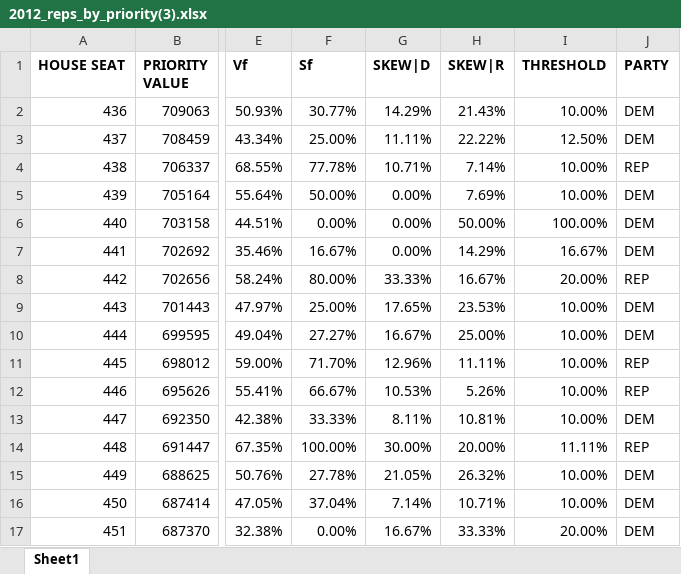
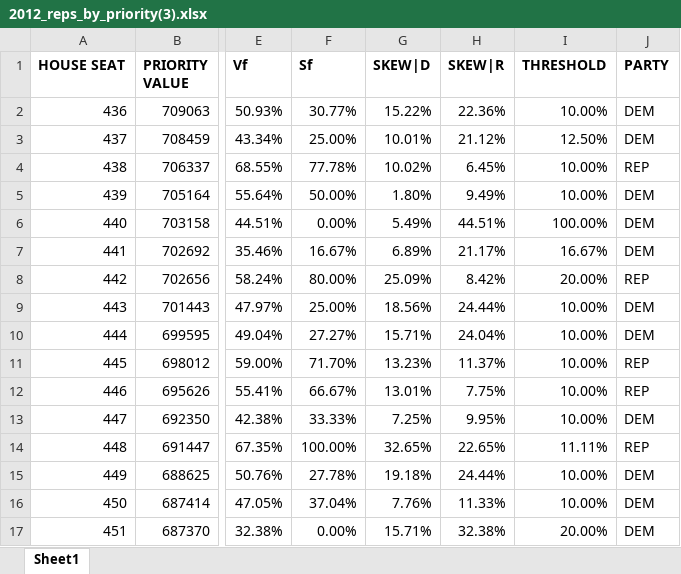
Before and after one commit to alecramsay/MM2, an Excel workbook: results/2012_reps_by_priority(3).xlsx, sheet Sheet1, drawn as a sheet; only a part is shown, gaps mark what is left out; values as stored, in another font and other column widths than the file's, no borders; the diff covers the shown part only; the diff names each change by its address in the sheet, - before the commit and + after, or states it on an @@ line.

```diff
--- a/results/2012_reps_by_priority(3).xlsx (sheet Sheet1)
+++ b/results/2012_reps_by_priority(3).xlsx (sheet Sheet1)
-G2 (SKEW|D): 14.29%
+G2 (SKEW|D): 15.22%
-H2 (SKEW|R): 21.43%
+H2 (SKEW|R): 22.36%
-G3 (SKEW|D): 11.11%
+G3 (SKEW|D): 10.01%
-H3 (SKEW|R): 22.22%
+H3 (SKEW|R): 21.12%
-G4 (SKEW|D): 10.71%
+G4 (SKEW|D): 10.02%
-H4 (SKEW|R): 7.14%
+H4 (SKEW|R): 6.45%
-G5 (SKEW|D): 0.00%
+G5 (SKEW|D): 1.80%
-H5 (SKEW|R): 7.69%
+H5 (SKEW|R): 9.49%
-G6 (SKEW|D): 0.00%
+G6 (SKEW|D): 5.49%
-H6 (SKEW|R): 50.00%
+H6 (SKEW|R): 44.51%
-G7 (SKEW|D): 0.00%
+G7 (SKEW|D): 6.89%
-H7 (SKEW|R): 14.29%
+H7 (SKEW|R): 21.17%
-G8 (SKEW|D): 33.33%
+G8 (SKEW|D): 25.09%
-H8 (SKEW|R): 16.67%
+H8 (SKEW|R): 8.42%
-G9 (SKEW|D): 17.65%
+G9 (SKEW|D): 18.56%
-H9 (SKEW|R): 23.53%
+H9 (SKEW|R): 24.44%
-G10 (SKEW|D): 16.67%
+G10 (SKEW|D): 15.71%
-H10 (SKEW|R): 25.00%
+H10 (SKEW|R): 24.04%
-G11 (SKEW|D): 12.96%
+G11 (SKEW|D): 13.23%
-H11 (SKEW|R): 11.11%
+H11 (SKEW|R): 11.37%
-G12 (SKEW|D): 10.53%
+G12 (SKEW|D): 13.01%
-H12 (SKEW|R): 5.26%
+H12 (SKEW|R): 7.75%
-G13 (SKEW|D): 8.11%
+G13 (SKEW|D): 7.25%
-H13 (SKEW|R): 10.81%
+H13 (SKEW|R): 9.95%
-G14 (SKEW|D): 30.00%
+G14 (SKEW|D): 32.65%
-H14 (SKEW|R): 20.00%
+H14 (SKEW|R): 22.65%
-G15 (SKEW|D): 21.05%
+G15 (SKEW|D): 19.18%
-H15 (SKEW|R): 26.32%
+H15 (SKEW|R): 24.44%
-G16 (SKEW|D): 7.14%
+G16 (SKEW|D): 7.76%
-H16 (SKEW|R): 10.71%
+H16 (SKEW|R): 11.33%
-G17 (SKEW|D): 16.67%
+G17 (SKEW|D): 15.71%
-H17 (SKEW|R): 33.33%
+H17 (SKEW|R): 32.38%
```
Also changed, not shown: 145 edited cells and cell formats elsewhere in this sheet, results/2012_reps_by_priority(0).xlsx, results/2012_reps_by_priority(1).xlsx, 13 other files.
